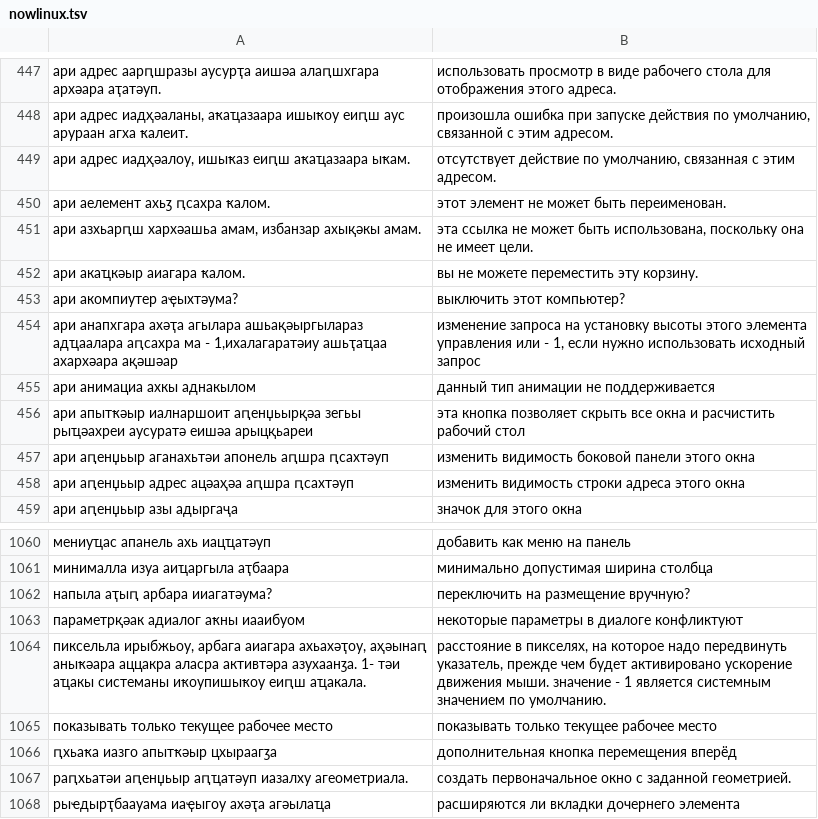
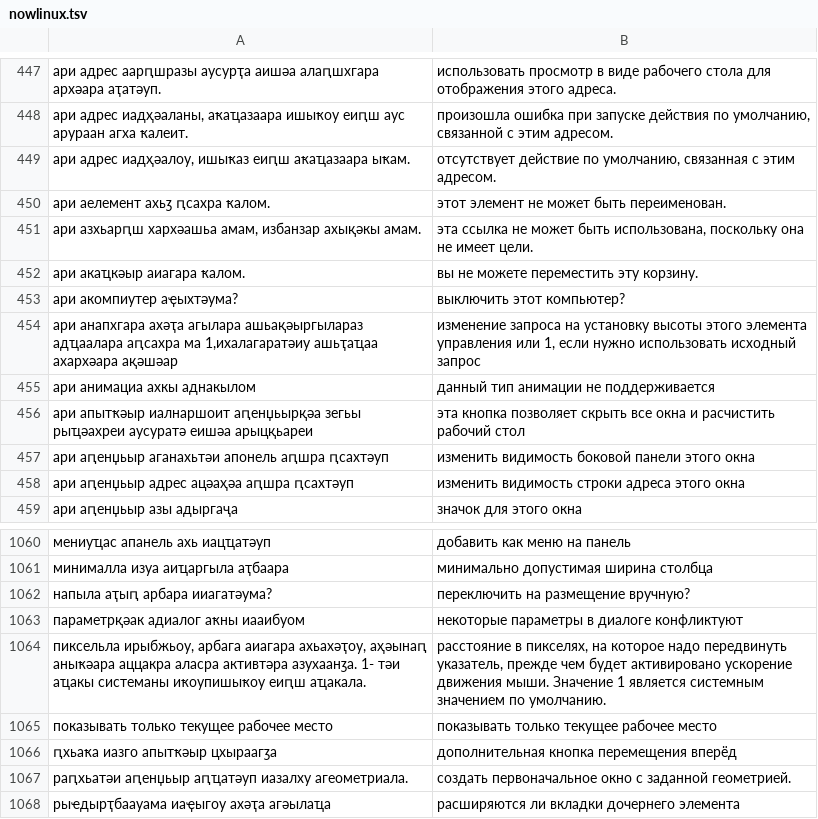
Before and after one commit to Caucasus-Rosetta/Lingua-Corpus, a TSV file: ab-ru/BLEU-data/nowlinux.tsv, drawn as a sheet; only a part is shown, gaps mark what is left out.

Commit message:
clean up

```diff
--- a/ab-ru/BLEU-data/nowlinux.tsv
+++ b/ab-ru/BLEU-data/nowlinux.tsv
@@ -453,3 +453,3 @@
 ари акомпиутер аҿыхтәума?	выключить этот компьютер?
-ари анапхгара ахәҭа агылара ашьақәыргылараз адҵаалара аԥсахра ма - 1,ихалагаратәиу ашьҭаҵаа ахархәара ақәшәар	изменение запроса на установку высоты этого элемента управления или - 1, если нужно использовать исходный запрос
+ари анапхгара ахәҭа агылара ашьақәыргылараз адҵаалара аԥсахра ма 1,ихалагаратәиу ашьҭаҵаа ахархәара ақәшәар	изменение запроса на установку высоты этого элемента управления или 1, если нужно использовать исходный запрос
 ари анимациа ахкы аднакылом	данный тип анимации не поддерживается
@@ -1063,3 +1063,3 @@
 параметрқәак адиалог аҟны иааибуом	некоторые параметры в диалоге конфликтуют
-пиксельла ирыбжьоу, арбага аиагара ахьахәҭоу, аҳәынаԥ аныҟәара аццакра аласра активтәра азухаанӡа. 1- тәи аҵакы системаны иҟоупишыҟоу еиԥш аҵакала.	расстояние в пикселях, на которое надо передвинуть указатель, прежде чем будет активировано ускорение движения мыши. значение - 1 является системным значением по умолчанию.
+пиксельла ирыбжьоу, арбага аиагара ахьахәҭоу, аҳәынаԥ аныҟәара аццакра аласра активтәра азухаанӡа. 1- тәи аҵакы системаны иҟоупишыҟоу еиԥш аҵакала.	расстояние в пикселях, на которое надо передвинуть указатель, прежде чем будет активировано ускорение движения мыши. Значение 1 является системным значением по умолчанию.
 показывать только текущее рабочее место	показывать только текущее рабочее место
```
